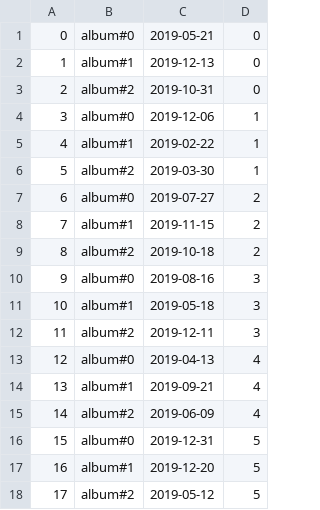
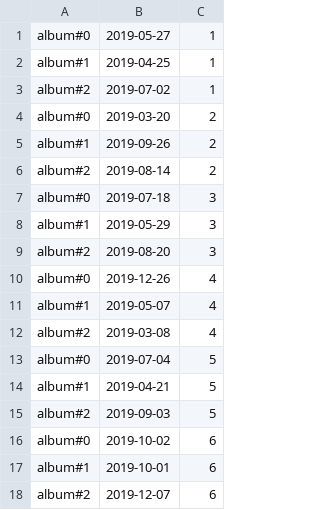
Before and after one commit to SerTelnov/database-course, a CSV file: course-project/data/album.csv, drawn as a sheet; removed rows and columns are numbered as before the commit, all else as after; the diff names each change by its address in the sheet, - before the commit and + after, or states it on an @@ line.

```diff
--- a/course-project/data/album.csv
+++ b/course-project/data/album.csv
-column A, rows 4-18: 3 | 4 | 5 | 6 | 7 | 8 | 9 | 10 | 11 | 12 | 13 | 14 | 15 | 16 | 17
-column C, rows 4-18: 2019-12-06 | 2019-02-22 | 2019-03-30 | 2019-07-27 | 2019-11-15 | 2019-10-18 | 2019-08-16 | 2019-05-18 | 2019-12-11 | 2019-04-13 | 2019-09-21 | 2019-06-09 | 2019-12-31 | 2019-12-20 | 2019-05-12
+column B, rows 1-15: 2019-05-27 | 2019-04-25 | 2019-07-02 | 2019-03-20 | 2019-09-26 | 2019-08-14 | 2019-07-18 | 2019-05-29 | 2019-08-20 | 2019-12-26 | 2019-05-07 | 2019-03-08 | 2019-07-04 | 2019-04-21 | 2019-09-03
-row 1: 0 | album#0 | 2019-05-21 | 0
-row 2: 1 | album#1 | 2019-12-13 | 0
-row 3: 2 | album#2 | 2019-10-31 | 0
+row 16: album#0 | 2019-10-02 | 6
+row 17: album#1 | 2019-10-01 | 6
+row 18: album#2 | 2019-12-07 | 6
```
Also changed, not shown: course-project/data/concert.csv, course-project/data/concertArtist.csv, 12 other files.
